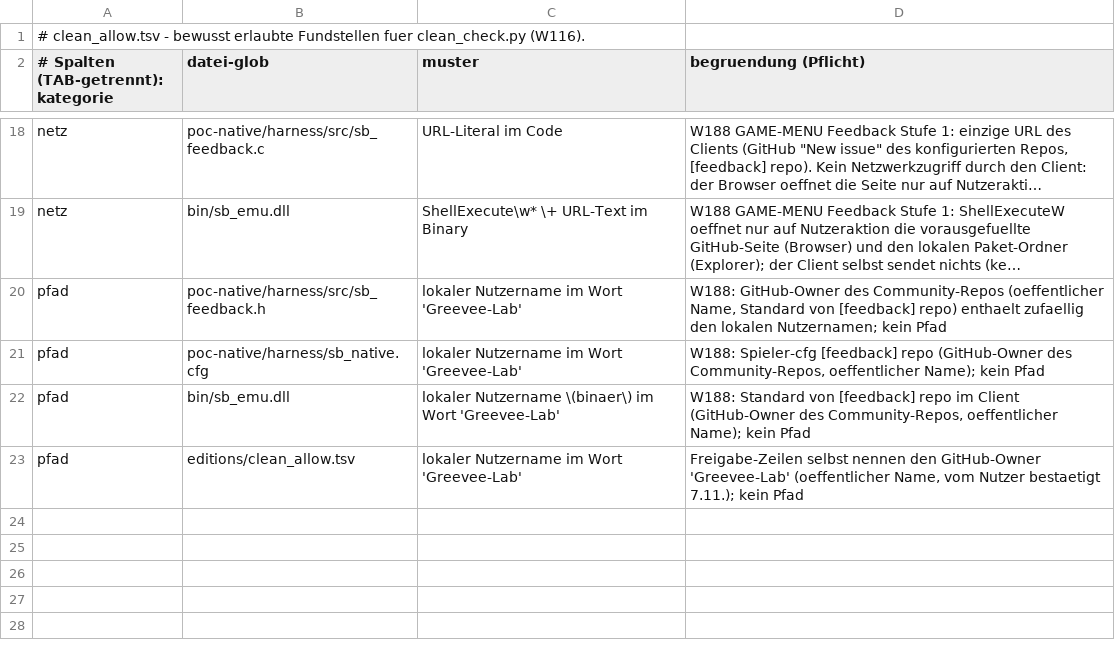
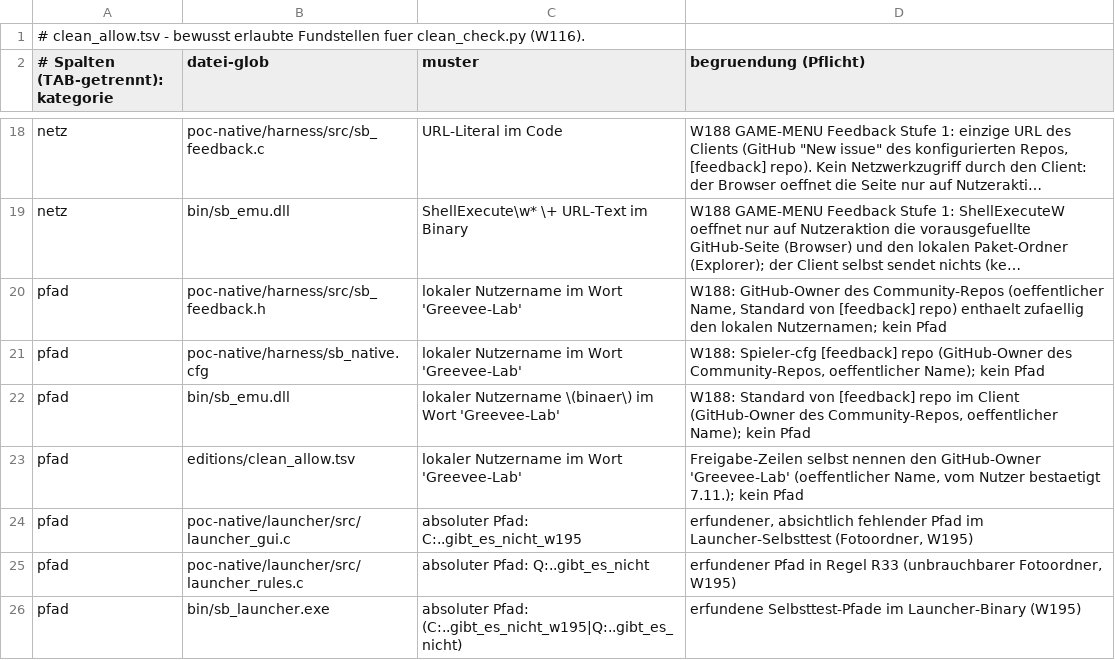
Before and after one commit to Greevee-Lab/Steelbound, a TSV file: editions/clean_allow.tsv, drawn as a sheet; only a part is shown, gaps mark what is left out; long unchanged cells end in …; the diff names each change by its address in the sheet, - before the commit and + after, or states it on an @@ line.

```diff
--- a/editions/clean_allow.tsv
+++ b/editions/clean_allow.tsv
+row 24: pfad | poc-native/launcher/src/launcher_gui.c | absoluter Pfad: C:..gibt_es_nicht_w195 | erfundener, absichtlich fehlender Pfad im Launcher-Selbsttest (Fotoordner, W195)
+row 25: pfad | poc-native/launcher/src/launcher_rules.c | absoluter Pfad: Q:..gibt_es_nicht | erfundener Pfad in Regel R33 (unbrauchbarer Fotoordner, W195)
+row 26: pfad | bin/sb_launcher.exe | absoluter Pfad: (C:..gibt_es_nicht_w195|Q:..gibt_es_nicht) | erfundene Selbsttest-Pfade im Launcher-Binary (W195)
```
Also changed, not shown: 34 other files.
